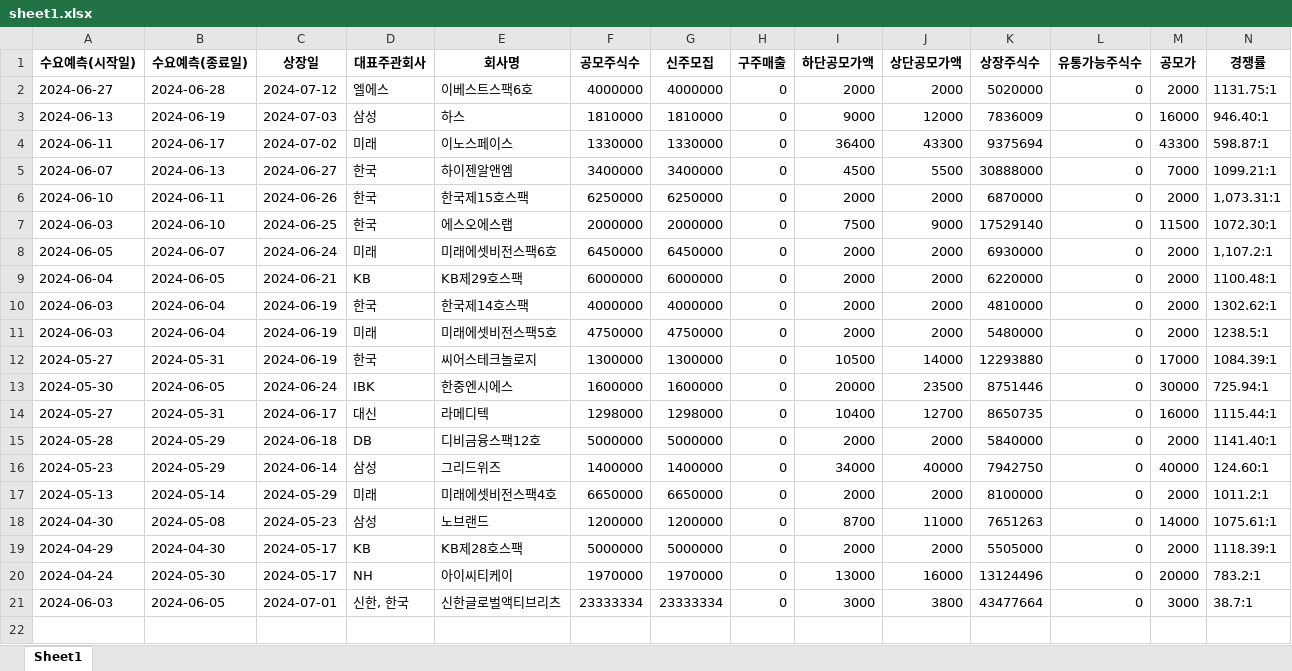
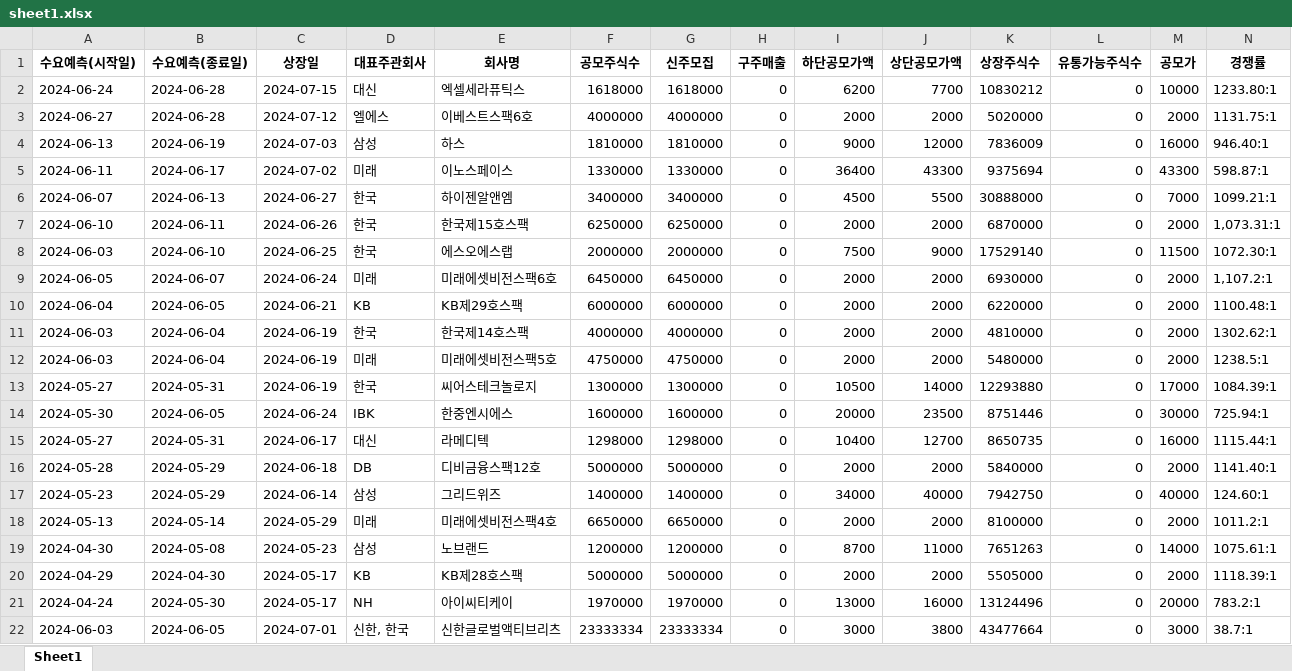
Before and after one commit to Kis-ds/IPO, an Excel workbook: datasets/sheet1.xlsx, sheet Sheet1, drawn as a sheet; only a part is shown; values as stored, in another font and other column widths than the file's, no borders; rows hold the shown columns only; the diff names each change by its address in the sheet, - before the commit and + after, or states it on an @@ line.

Commit message:
RPA datasets push 2024-07-15

```diff
--- a/datasets/sheet1.xlsx (sheet Sheet1)
+++ b/datasets/sheet1.xlsx (sheet Sheet1)
+row 2: 2024-06-24 | 2024-06-28 | 2024-07-15 | 대신 | 엑셀세라퓨틱스 | 1618000 | 1618000 | 0 | 6200 | 7700 | 10830212 | 0 | 10000 | 1233.80:1
```
Also changed, not shown: datasets/corporate-finance-data.xlsx, datasets/form1.xlsx, 4 other files.
